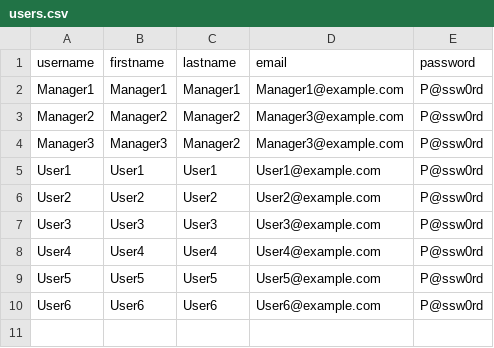
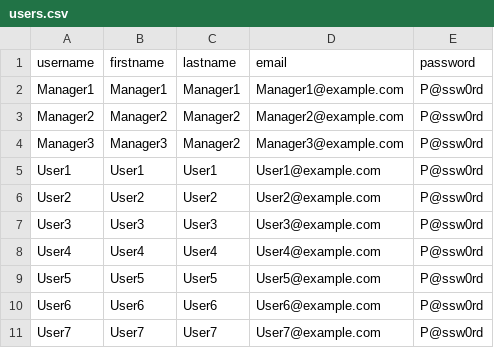
Before and after one commit to bob4inski/demo, a CSV file: LMS/users.csv, drawn as a sheet.

Commit message:
upd users.csv

```diff
--- a/LMS/users.csv
+++ b/LMS/users.csv
@@ -2,3 +2,3 @@ username;firstname;lastname;email;password
 Manager1;Manager1;Manager1;Manager1@example.com;P@ssw0rd
-Manager2;Manager2;Manager2;Manager3@example.com;P@ssw0rd
+Manager2;Manager2;Manager2;Manager2@example.com;P@ssw0rd
 Manager3;Manager3;Manager2;Manager3@example.com;P@ssw0rd
@@ -10 +10,2 @@ User5;User5;User5;User5@example.com;P@ssw0rd
 User6;User6;User6;User6@example.com;P@ssw0rd
+User7;User7;User7;User7@example.com;P@ssw0rd
```
